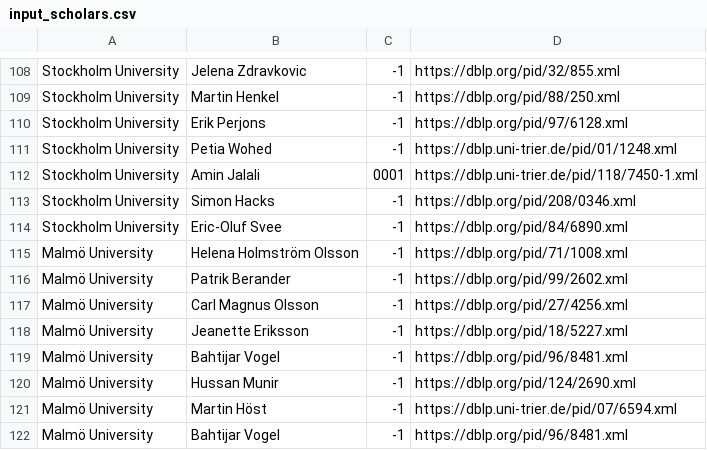
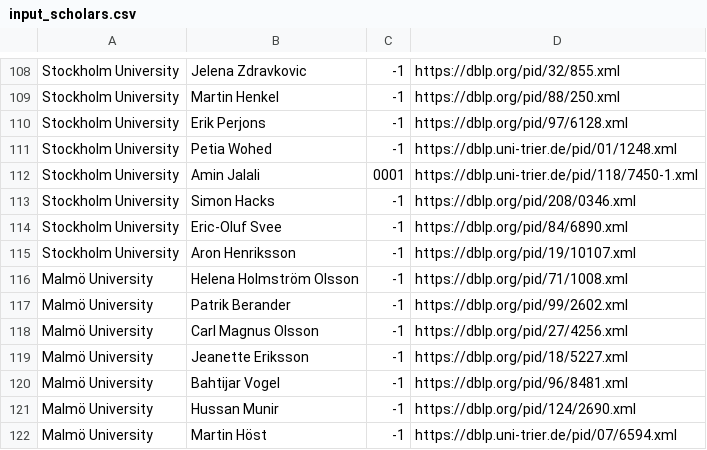
Before and after one commit to mrksbrg/SE-Achievements, a CSV file: input_scholars.csv, drawn as a sheet; only a part is shown, gaps mark what is left out; the shorter side is filled out with more unchanged rows.

Commit message:
Add Aron

```diff
--- a/input_scholars.csv
+++ b/input_scholars.csv
@@ -114,2 +114,3 @@ Stockholm University,Simon Hacks,-1,https://dblp.org/pid/208/0346.xml
 Stockholm University,Eric-Oluf Svee,-1,https://dblp.org/pid/84/6890.xml
+Stockholm University,Aron Henriksson,-1,https://dblp.org/pid/19/10107.xml
 Malmö University,Helena Holmström Olsson,-1,https://dblp.org/pid/71/1008.xml
```
